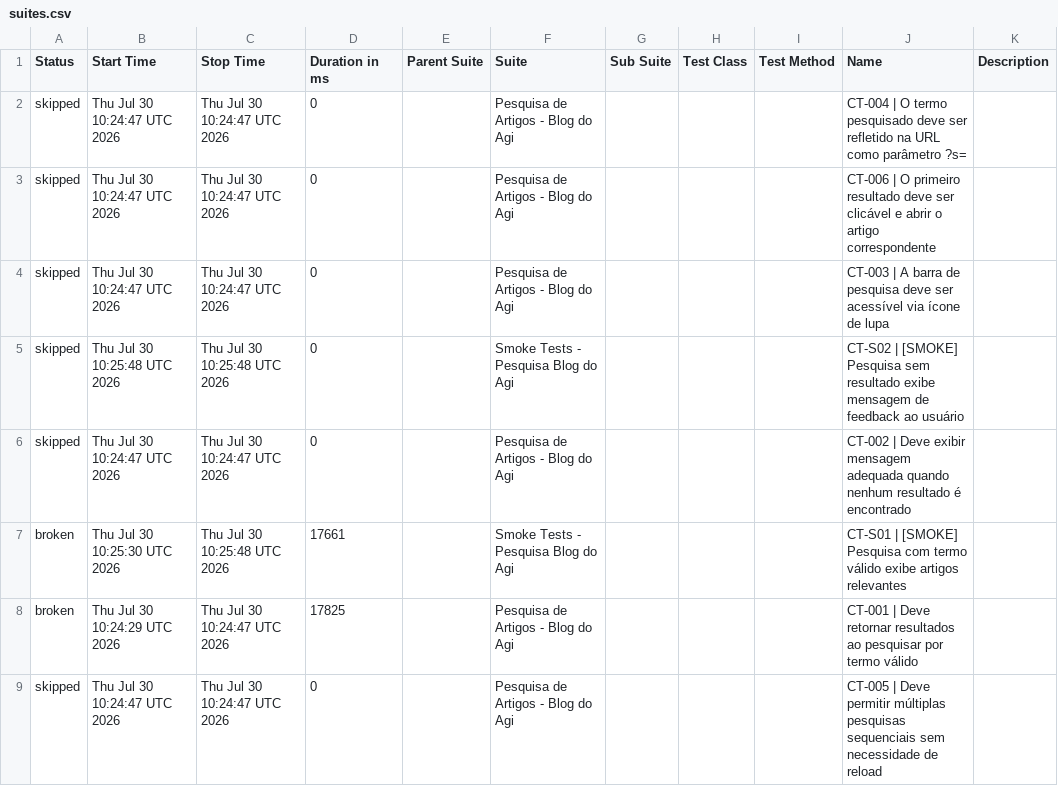
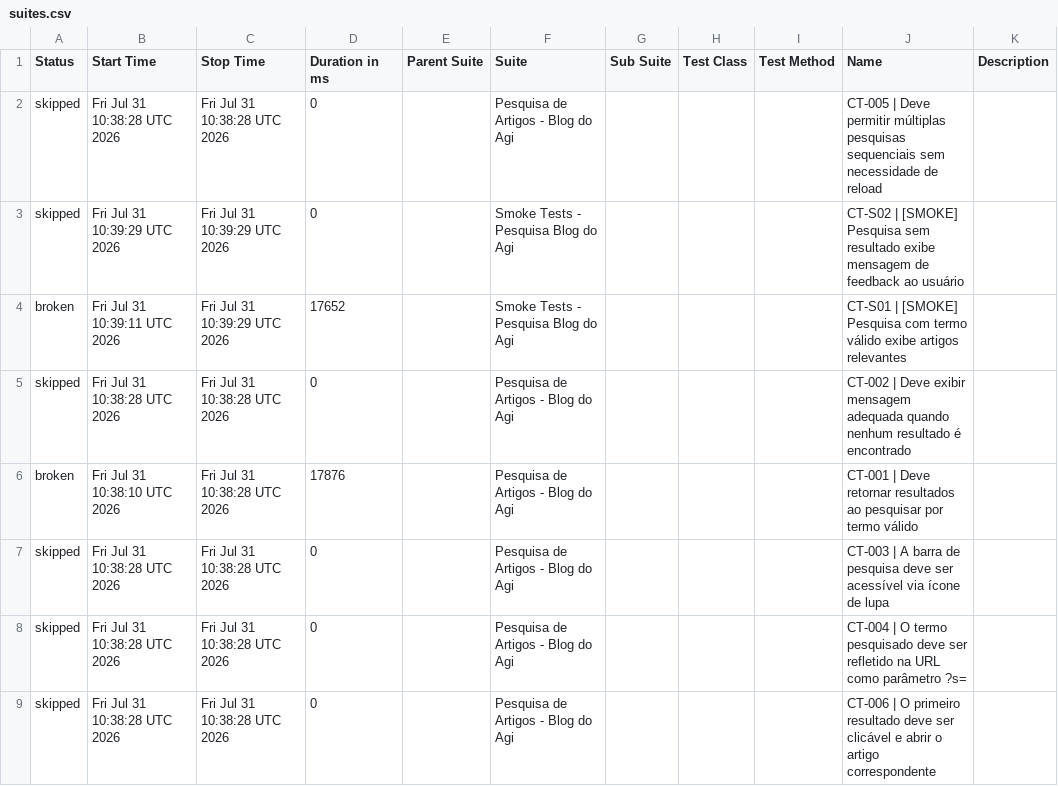
Before and after one commit to FranciscoGeorgeR/blogdoagi-cypress-tests, a CSV file: data/suites.csv, drawn as a sheet.

```diff
--- a/data/suites.csv
+++ b/data/suites.csv
@@ -1,9 +1,9 @@
 "Status","Start Time","Stop Time","Duration in ms","Parent Suite","Suite","Sub Suite","Test Class","Test Method","Name","Description"
-"skipped","Thu Jul 30 10:24:47 UTC 2026","Thu Jul 30 10:24:47 UTC 2026","0","","Pesquisa de Artigos - Blog do Agi","","","","CT-004 | O termo pesquisado deve ser refletido na URL como parâmetro ?s=",""
-"skipped","Thu Jul 30 10:24:47 UTC 2026","Thu Jul 30 10:24:47 UTC 2026","0","","Pesquisa de Artigos - Blog do Agi","","","","CT-006 | O primeiro resultado deve ser clicável e abrir o artigo correspondente",""
-"skipped","Thu Jul 30 10:24:47 UTC 2026","Thu Jul 30 10:24:47 UTC 2026","0","","Pesquisa de Artigos - Blog do Agi","","","","CT-003 | A barra de pesquisa deve ser acessível via ícone de lupa",""
-"skipped","Thu Jul 30 10:25:48 UTC 2026","Thu Jul 30 10:25:48 UTC 2026","0","","Smoke Tests - Pesquisa Blog do Agi","","","","CT-S02 | [SMOKE] Pesquisa sem resultado exibe mensagem de feedback ao usuário",""
-"skipped","Thu Jul 30 10:24:47 UTC 2026","Thu Jul 30 10:24:47 UTC 2026","0","","Pesquisa de Artigos - Blog do Agi","","","","CT-002 | Deve exibir mensagem adequada quando nenhum resultado é encontrado",""
-"broken","Thu Jul 30 10:25:30 UTC 2026","Thu Jul 30 10:25:48 UTC 2026","17661","","Smoke Tests - Pesquisa Blog do Agi","","","","CT-S01 | [SMOKE] Pesquisa com termo válido exibe artigos relevantes",""
-"broken","Thu Jul 30 10:24:29 UTC 2026","Thu Jul 30 10:24:47 UTC 2026","17825","","Pesquisa de Artigos - Blog do Agi","","","","CT-001 | Deve retornar resultados ao pesquisar por termo válido",""
-"skipped","Thu Jul 30 10:24:47 UTC 2026","Thu Jul 30 10:24:47 UTC 2026","0","","Pesquisa de Artigos - Blog do Agi","","","","CT-005 | Deve permitir múltiplas pesquisas sequenciais sem necessidade de reload",""
+"skipped","Fri Jul 31 10:38:28 UTC 2026","Fri Jul 31 10:38:28 UTC 2026","0","","Pesquisa de Artigos - Blog do Agi","","","","CT-005 | Deve permitir múltiplas pesquisas sequenciais sem necessidade de reload",""
+"skipped","Fri Jul 31 10:39:29 UTC 2026","Fri Jul 31 10:39:29 UTC 2026","0","","Smoke Tests - Pesquisa Blog do Agi","","","","CT-S02 | [SMOKE] Pesquisa sem resultado exibe mensagem de feedback ao usuário",""
+"broken","Fri Jul 31 10:39:11 UTC 2026","Fri Jul 31 10:39:29 UTC 2026","17652","","Smoke Tests - Pesquisa Blog do Agi","","","","CT-S01 | [SMOKE] Pesquisa com termo válido exibe artigos relevantes",""
+"skipped","Fri Jul 31 10:38:28 UTC 2026","Fri Jul 31 10:38:28 UTC 2026","0","","Pesquisa de Artigos - Blog do Agi","","","","CT-002 | Deve exibir mensagem adequada quando nenhum resultado é encontrado",""
+"broken","Fri Jul 31 10:38:10 UTC 2026","Fri Jul 31 10:38:28 UTC 2026","17876","","Pesquisa de Artigos - Blog do Agi","","","","CT-001 | Deve retornar resultados ao pesquisar por termo válido",""
+"skipped","Fri Jul 31 10:38:28 UTC 2026","Fri Jul 31 10:38:28 UTC 2026","0","","Pesquisa de Artigos - Blog do Agi","","","","CT-003 | A barra de pesquisa deve ser acessível via ícone de lupa",""
+"skipped","Fri Jul 31 10:38:28 UTC 2026","Fri Jul 31 10:38:28 UTC 2026","0","","Pesquisa de Artigos - Blog do Agi","","","","CT-004 | O termo pesquisado deve ser refletido na URL como parâmetro ?s=",""
+"skipped","Fri Jul 31 10:38:28 UTC 2026","Fri Jul 31 10:38:28 UTC 2026","0","","Pesquisa de Artigos - Blog do Agi","","","","CT-006 | O primeiro resultado deve ser clicável e abrir o artigo correspondente",""
```
Also changed, not shown: 55 other files.
